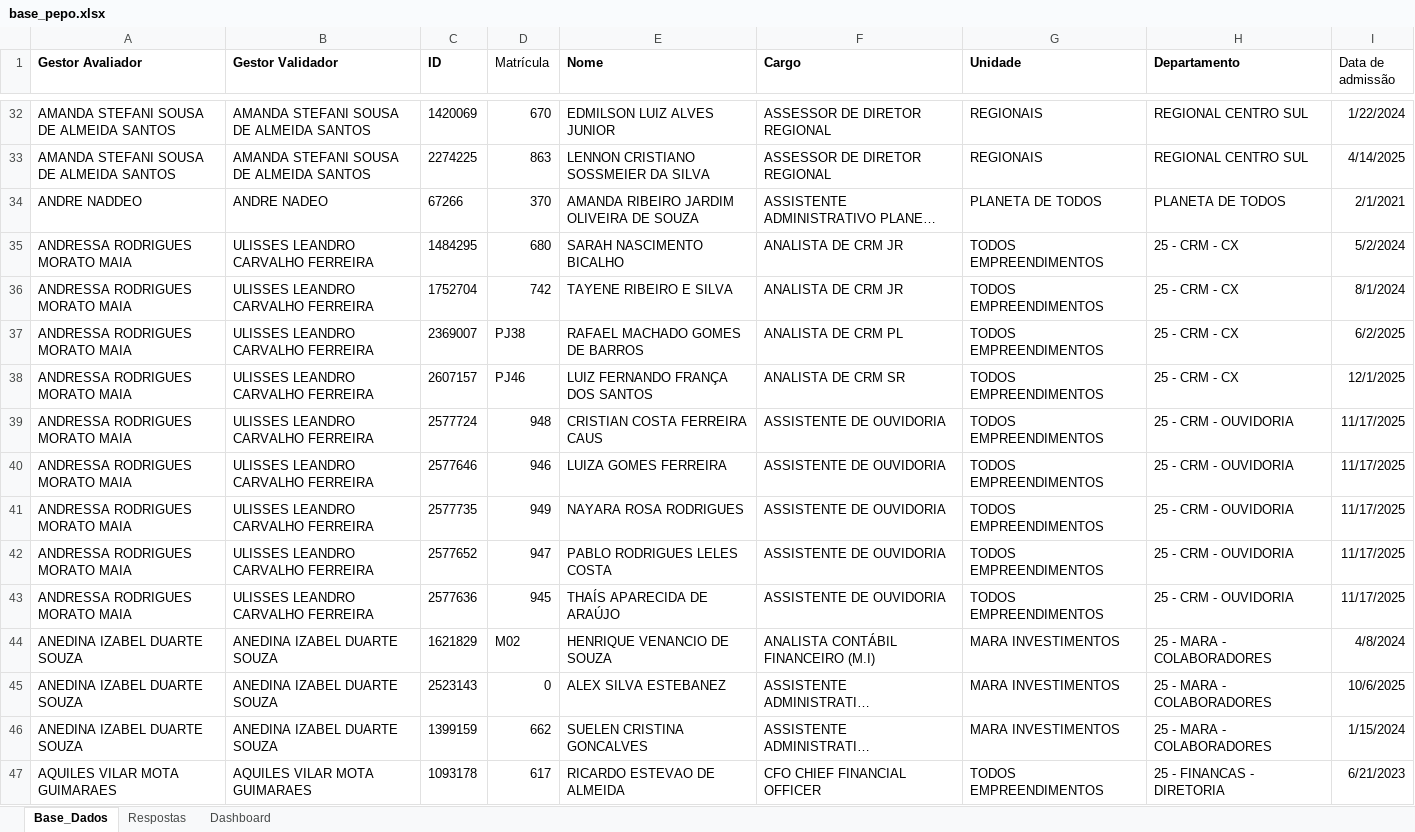
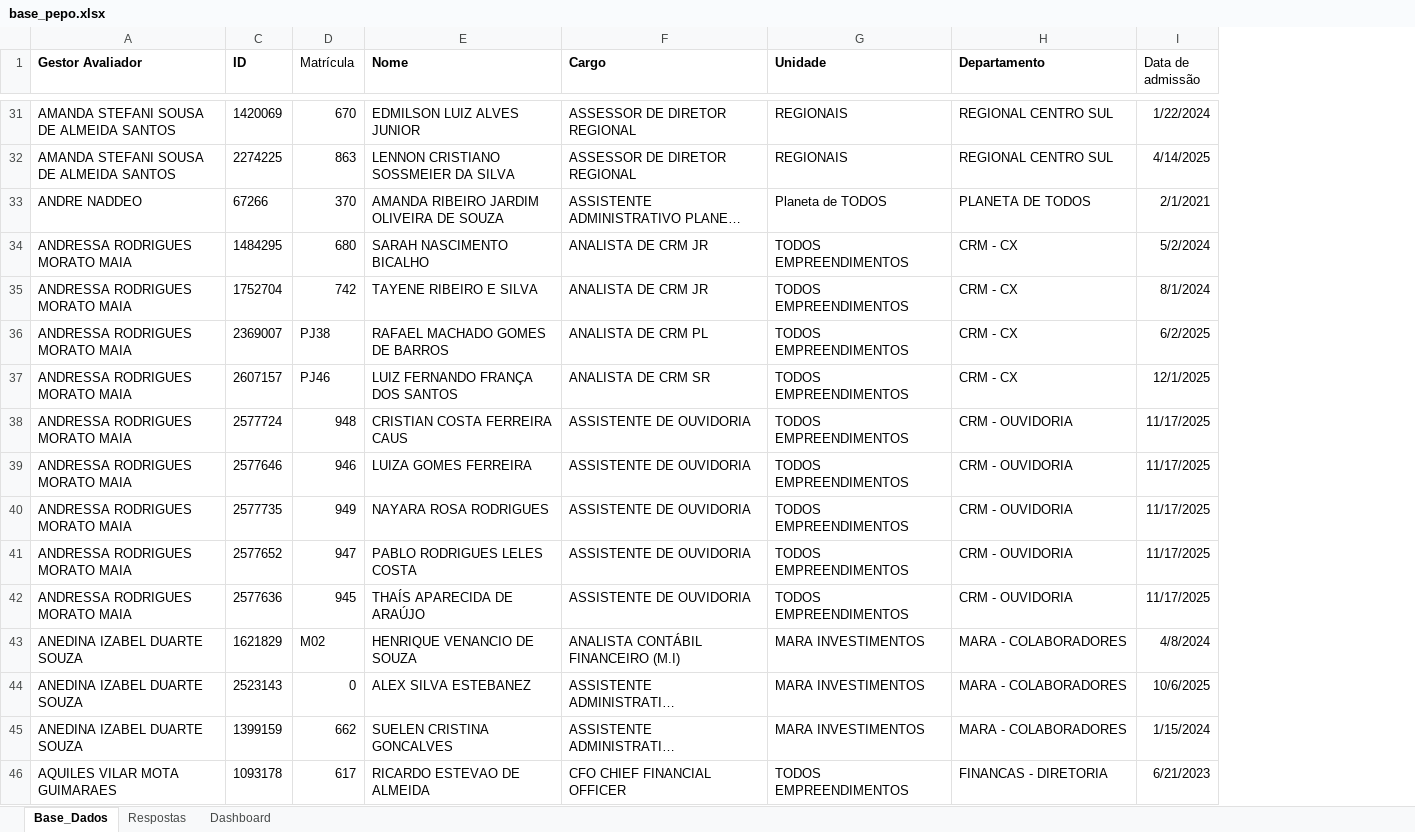
Before and after one commit to peopletodos02/pepo-validacao-2026, an Excel workbook: base_pepo.xlsx, sheet Base_Dados, drawn as a sheet; only a part is shown, gaps mark what is left out; long unchanged cells end in …; values as stored, in another font and other column widths than the file's, no borders; table styles not drawn; removed rows and columns are numbered as before the commit, all else as after; the diff covers the shown part only; the diff names each change by its address in the sheet, - before the commit and + after, or states it on an @@ line.

Commit message:
Add files via upload

```diff
--- a/base_pepo.xlsx (sheet Base_Dados)
+++ b/base_pepo.xlsx (sheet Base_Dados)
@@ column B (Gestor Validador) hidden, rows 32-47: AMANDA STEFANI SOUSA DE ALMEIDA SANTOS | AMANDA STEFANI SOUSA DE ALMEIDA SANTOS | ANDRE NADEO | ULISSES LEANDRO CARVALHO FERREIRA | ULISSES LEANDRO CARVALHO FERREIRA | ULISSES LEANDRO CARVALHO FERREIRA | ULISSES LEANDRO CARVALHO FERREIRA | ULISSES LEANDRO CARVALHO FERREIRA | ULISSES LEANDRO CARVALHO FERREIRA | ULISSES LEANDRO CARVALHO FERREIRA | ULISSES LEANDRO CARVALHO FERREIRA | ULISSES LEANDRO CARVALHO FERREIRA | ANEDINA IZABEL DUARTE SOUZA | ANEDINA IZABEL DUARTE SOUZA | ANEDINA IZABEL DUARTE SOUZA | AQUILES VILAR MOTA GUIMARAES @@
-G33 (Unidade): PLANETA DE TODOS
+G33 (Unidade): Planeta de TODOS
-H34:H37 (Departamento): 25 - CRM - CX
+H34:H37 (Departamento): CRM - CX
-H38:H42 (Departamento): 25 - CRM - OUVIDORIA
+H38:H42 (Departamento): CRM - OUVIDORIA
-H43:H45 (Departamento): 25 - MARA - COLABORADORES
+H43:H45 (Departamento): MARA - COLABORADORES
-H46 (Departamento): 25 - FINANCAS - DIRETORIA
+H46 (Departamento): FINANCAS - DIRETORIA
```
Also changed, not shown: 2 added rows, 2 removed rows and 247 edited cells elsewhere in this sheet, sheet Respostas, sheet Dashboard, hidden cells, charts or pictures.
